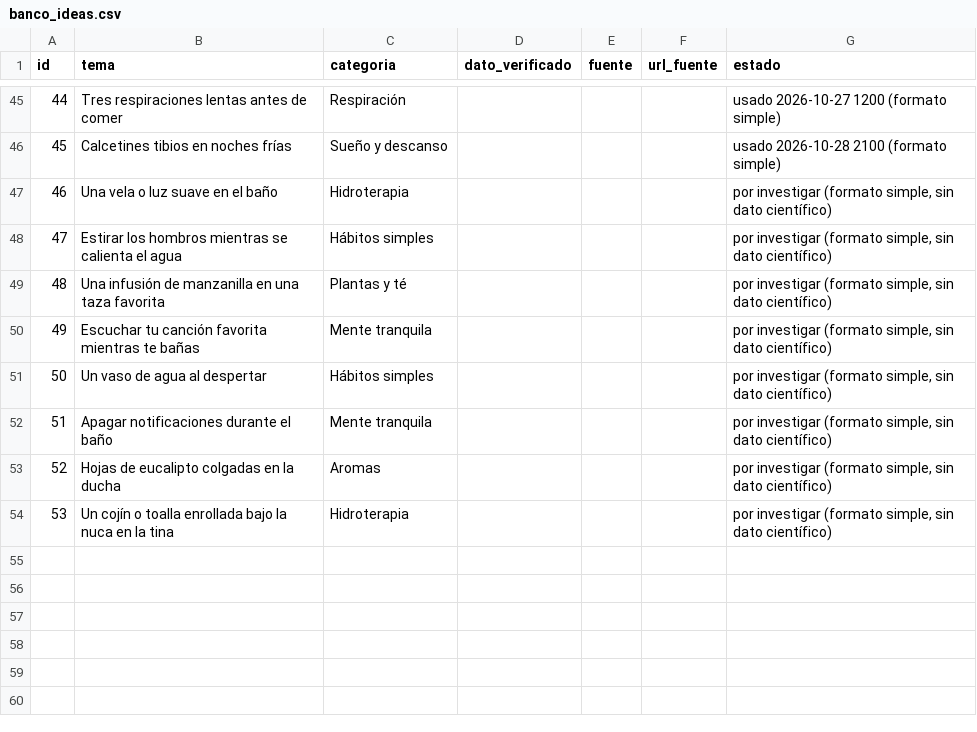
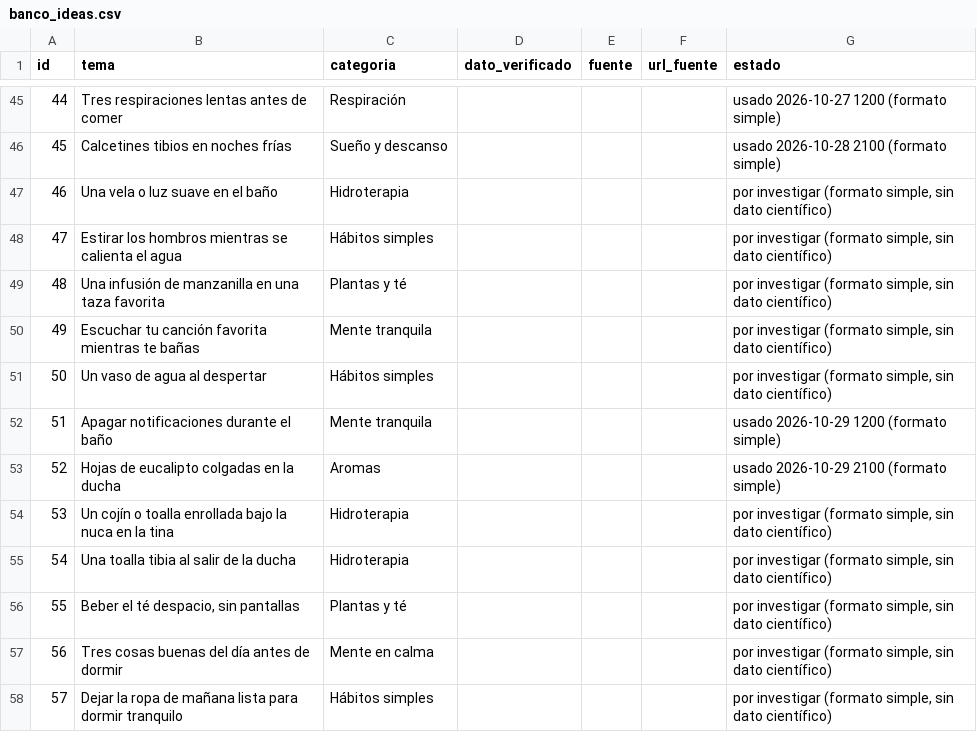
Before and after one commit to p1np0n/opa-posts, a CSV file: sose/db/banco_ideas.csv, drawn as a sheet; only a part is shown, gaps mark what is left out.

```diff
--- a/sose/db/banco_ideas.csv
+++ b/sose/db/banco_ideas.csv
@@ -51,4 +51,8 @@
 50,Un vaso de agua al despertar,Hábitos simples,,,,"por investigar (formato simple, sin dato científico)"
-51,Apagar notificaciones durante el baño,Mente tranquila,,,,"por investigar (formato simple, sin dato científico)"
-52,Hojas de eucalipto colgadas en la ducha,Aromas,,,,"por investigar (formato simple, sin dato científico)"
+51,Apagar notificaciones durante el baño,Mente tranquila,,,,usado 2026-10-29 1200 (formato simple)
+52,Hojas de eucalipto colgadas en la ducha,Aromas,,,,usado 2026-10-29 2100 (formato simple)
 53,Un cojín o toalla enrollada bajo la nuca en la tina,Hidroterapia,,,,"por investigar (formato simple, sin dato científico)"
+54,Una toalla tibia al salir de la ducha,Hidroterapia,,,,"por investigar (formato simple, sin dato científico)"
+55,"Beber el té despacio, sin pantallas",Plantas y té,,,,"por investigar (formato simple, sin dato científico)"
+56,Tres cosas buenas del día antes de dormir,Mente en calma,,,,"por investigar (formato simple, sin dato científico)"
+57,Dejar la ropa de mañana lista para dormir tranquilo,Hábitos simples,,,,"por investigar (formato simple, sin dato científico)"
```
Also changed, not shown: sose/db/publicaciones.csv, 8 other files.
